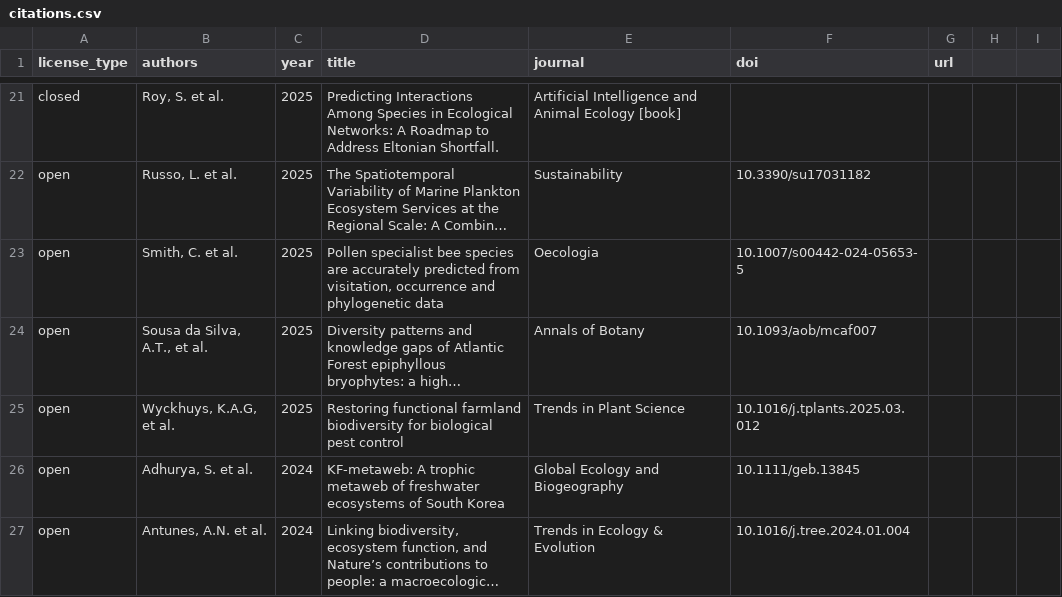
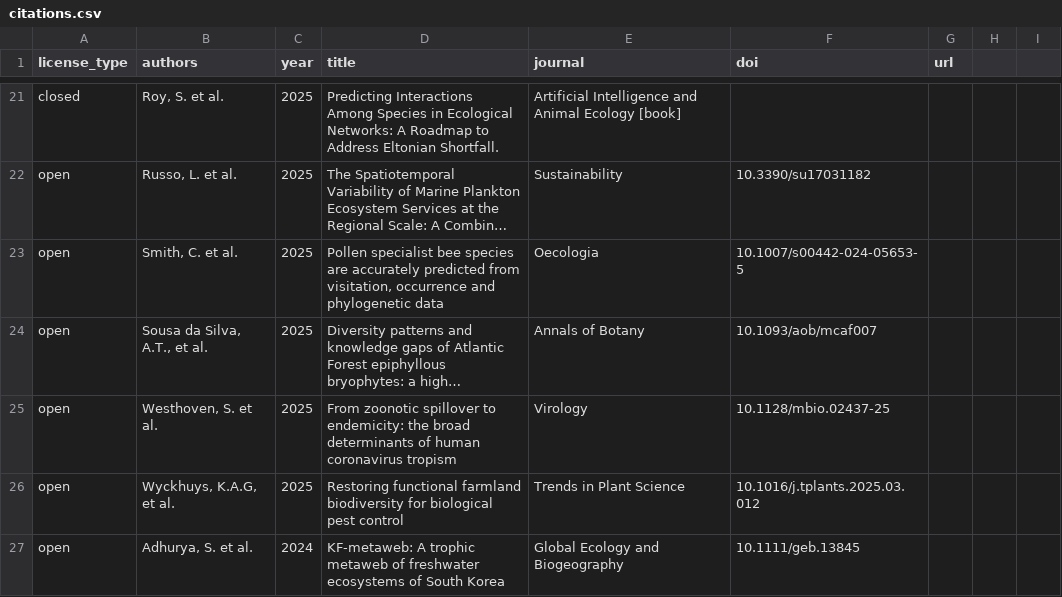
Before and after one commit to globalbioticinteractions/globalbioticinteractions.github.io, a CSV file: _data/citations.csv, drawn as a sheet; only a part is shown, gaps mark what is left out; the shorter side is filled out with more unchanged rows; long unchanged cells end in …; the diff names each change by its address in the sheet, - before the commit and + after, or states it on an @@ line.

Commit message:
add citation @article{Westhoven_2025, title={From zoonotic spillover to endemicity: the broad determinants of human coronavirus tropism}, ISSN={2150-7511}, url={http://dx.doi.org/10.1128/mbio.02437-25}, DOI={10.1128/mbio.02437-25}, journal={mBio}, publisher={American Society for Microbiology}, author={Westhoven, Saskia and Bertzbach, Luca D. and Kloehn, Mara and Mahncke, Cedric and Heinen, Natalie and Brown, Richard J. P. and Pfaender, Stephanie}, editor={Yount, Jacob}, year={2025}, month=sep }

```diff
--- a/_data/citations.csv
+++ b/_data/citations.csv
+row 25: open | Westhoven, S. et al. | 2025 | From zoonotic spillover to endemicity: the broad determinants of human coronavirus tropism | Virology | 10.1128/mbio.02437-25
```
